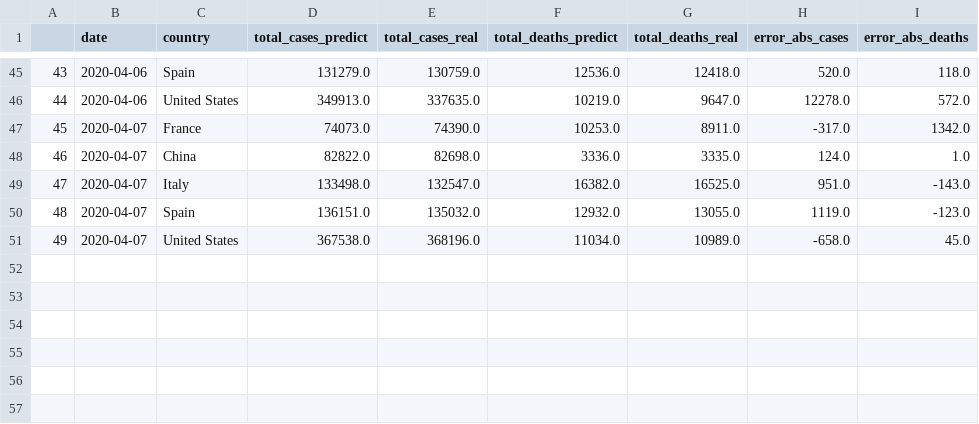
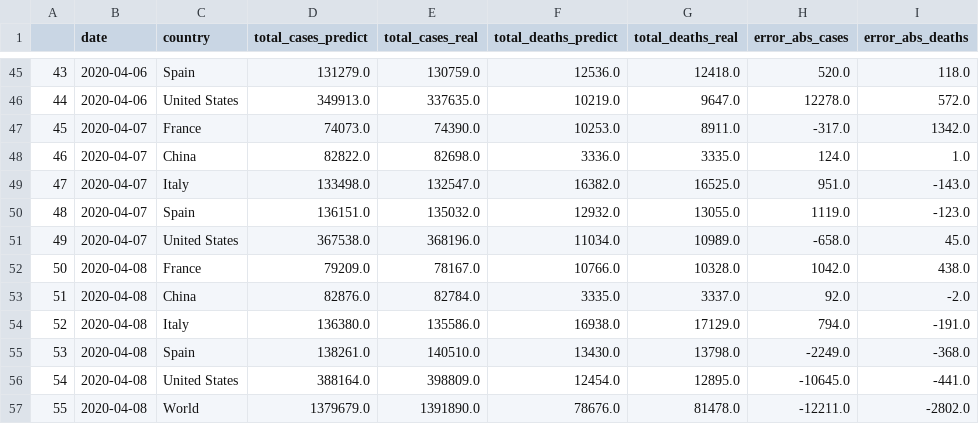
Before and after one commit to Nico-Facto/Covid-19, a CSV file: AzureSC/Rapport/Fullrap2020-04-08.csv (was AzureSC/Rapport/Fullrap2020-04-07.csv), drawn as a sheet; only a part is shown, gaps mark what is left out.

Commit message:
prediction 09/04

```diff
--- a/AzureSC/Rapport/Fullrap2020-04-07.csv
+++ b/AzureSC/Rapport/Fullrap2020-04-08.csv
@@ -51 +51,7 @@
 49,2020-04-07,United States,367538.0,368196.0,11034.0,10989.0,-658.0,45.0
+50,2020-04-08,France,79209.0,78167.0,10766.0,10328.0,1042.0,438.0
+51,2020-04-08,China,82876.0,82784.0,3335.0,3337.0,92.0,-2.0
+52,2020-04-08,Italy,136380.0,135586.0,16938.0,17129.0,794.0,-191.0
+53,2020-04-08,Spain,138261.0,140510.0,13430.0,13798.0,-2249.0,-368.0
+54,2020-04-08,United States,388164.0,398809.0,12454.0,12895.0,-10645.0,-441.0
+55,2020-04-08,World,1379679.0,1391890.0,78676.0,81478.0,-12211.0,-2802.0
```
Also changed, not shown: 6 other files.
